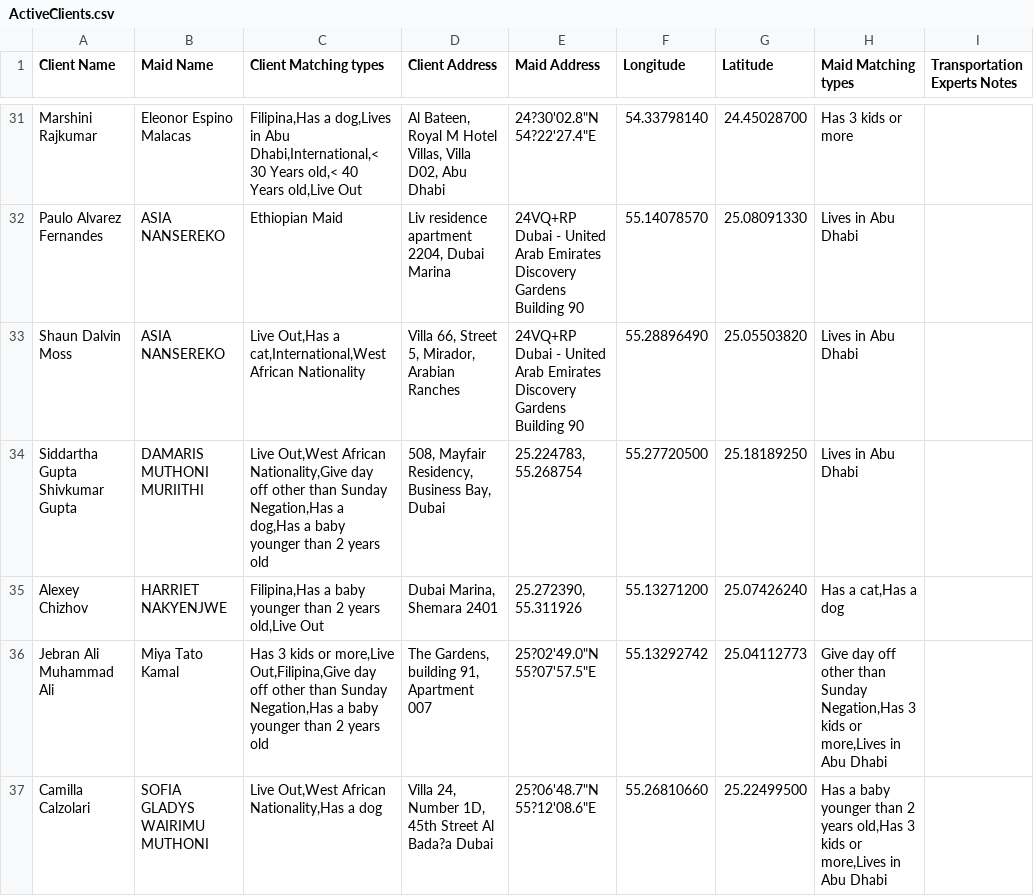
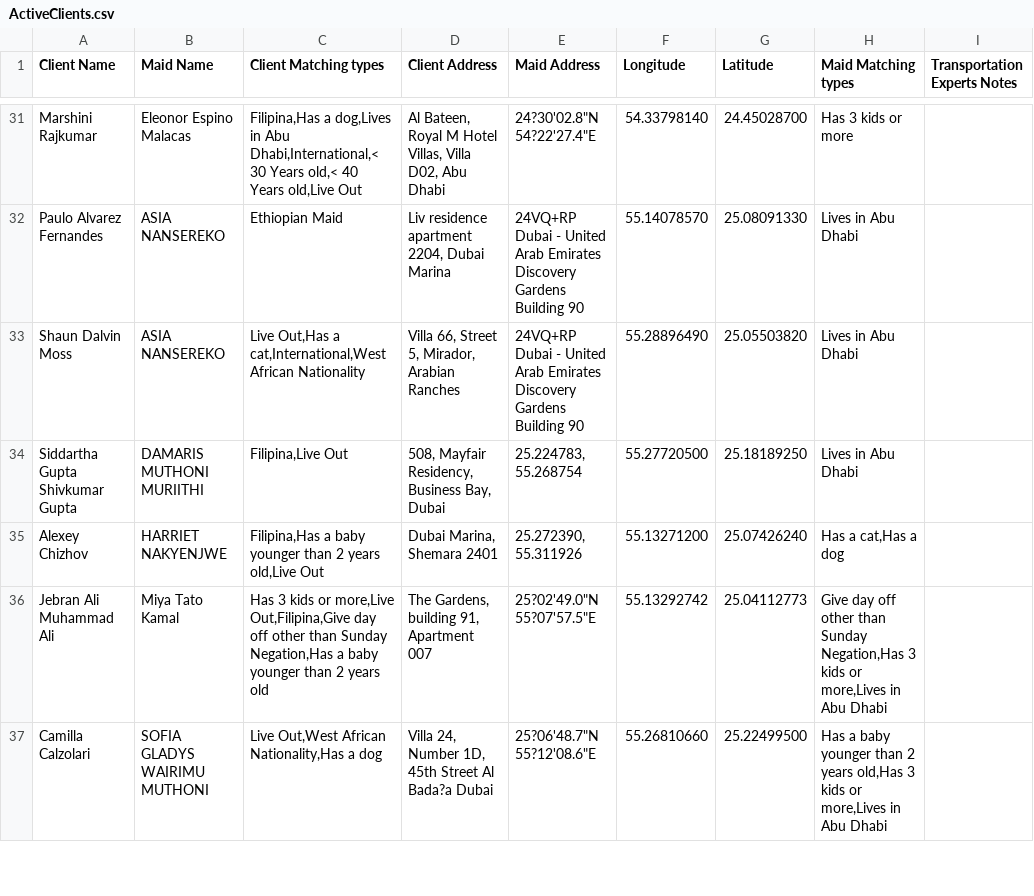
Before and after one commit to charbelchdid/map, a CSV file: ActiveClients.csv, drawn as a sheet; only a part is shown, gaps mark what is left out; the diff covers the shown part only.

Commit message:
Update Live-out Clients Tracking   AVAILABLE CSV on 2025-05-28T21:52:56.293Z

```diff
--- a/ActiveClients.csv
+++ b/ActiveClients.csv
@@ -60,3 +60,3 @@ Shaun Dalvin Moss,ASIA NANSEREKO,"Live Out,Has a cat,International,West African
 Discovery Gardens Building 90",55.28896490,25.05503820,Lives in Abu Dhabi,
-Siddartha Gupta Shivkumar Gupta,DAMARIS MUTHONI MURIITHI,"Live Out,West African Nationality,Give day off other than Sunday Negation,Has a dog,Has a baby younger than 2 years old","508, Mayfair Residency, Business Bay, Dubai ","25.224783, 55.268754",55.27720500,25.18189250,Lives in Abu Dhabi,
+Siddartha Gupta Shivkumar Gupta,DAMARIS MUTHONI MURIITHI,"Filipina,Live Out","508, Mayfair Residency, Business Bay, Dubai ","25.224783, 55.268754",55.27720500,25.18189250,Lives in Abu Dhabi,
 Alexey Chizhov,HARRIET NAKYENJWE,"Filipina,Has a baby younger than 2 years old,Live Out","Dubai Marina, Shemara 2401","25.272390, 55.311926",55.13271200,25.07426240,"Has a cat,Has a dog",
```
Also changed, not shown: 3 added rows, 6 removed rows and 3 edited cells elsewhere in this file.
